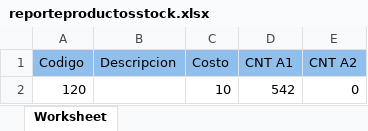
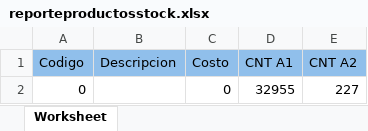
Before and after one commit to EmerRo/jvc, an Excel workbook: reporteproductosstock.xlsx, sheet Worksheet, drawn as a sheet; values as stored, in another font and other column widths than the file's, no borders; removed rows and columns are numbered as before the commit, all else as after; the diff names each change by its address in the sheet, - before the commit and + after, or states it on an @@ line.

```diff
--- a/reporteproductosstock.xlsx (sheet Worksheet)
+++ b/reporteproductosstock.xlsx (sheet Worksheet)
-row 2: 120 |  | 10 | 542 | 0
+row 2: 0 |  | 0 | 32955 | 227
```
Also changed, not shown: 25 other files.
